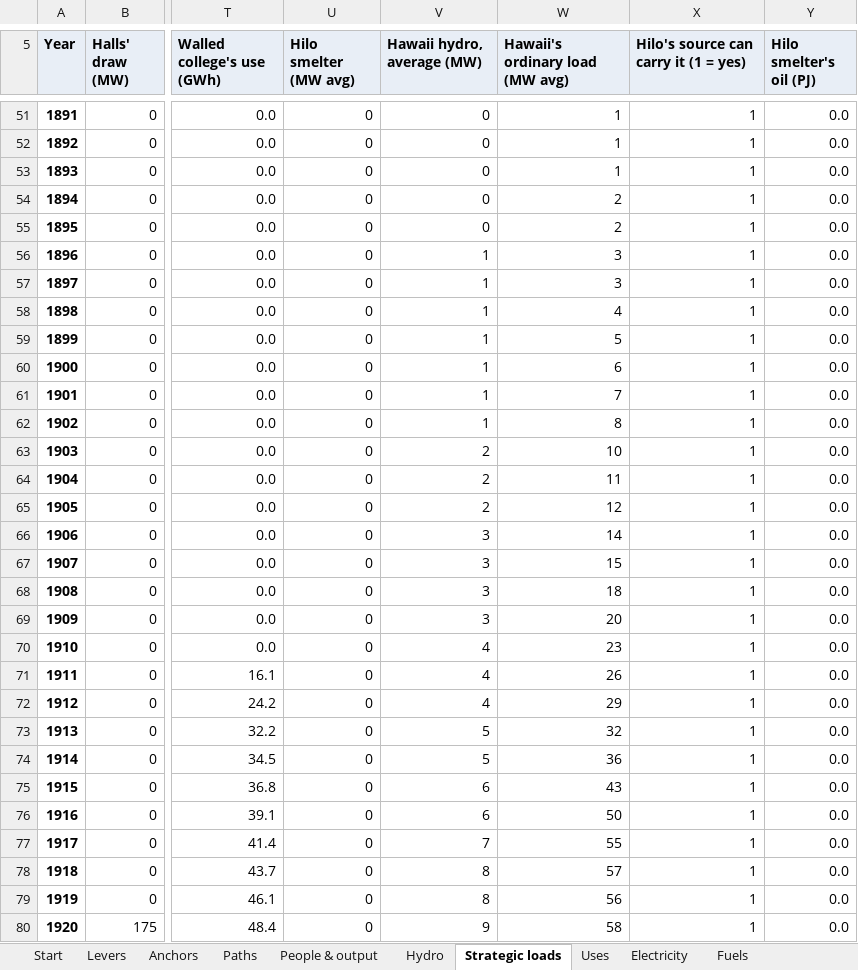
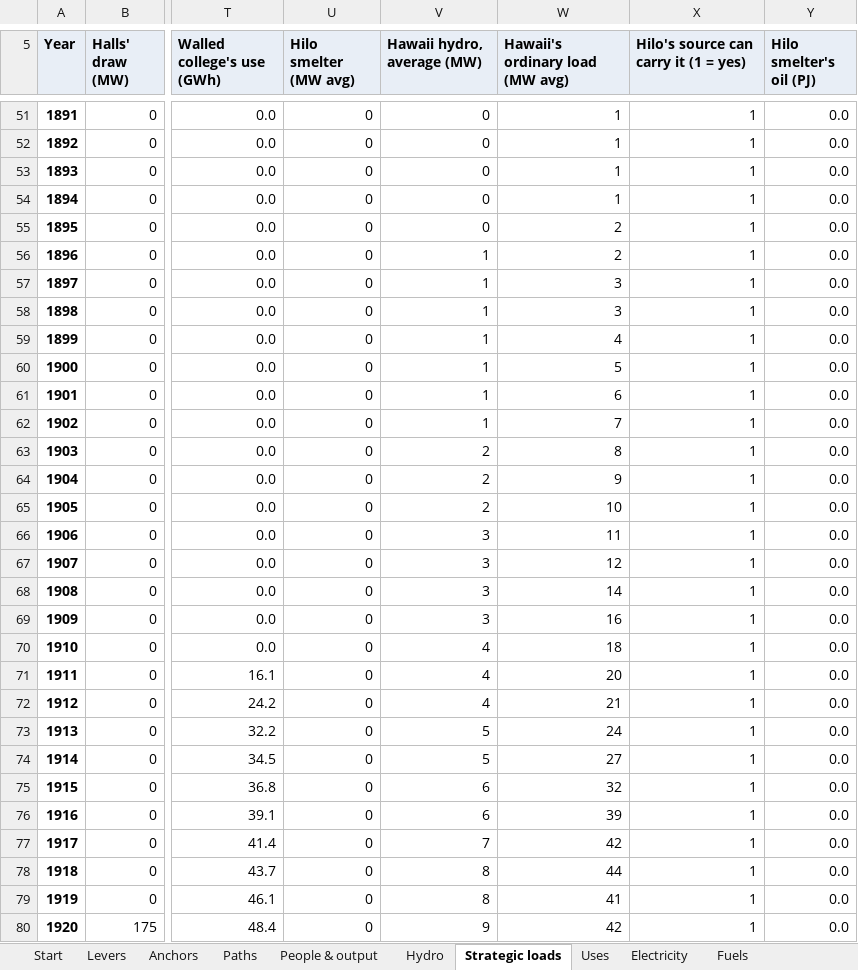
Before and after one commit to c-voelkle/pacifica, an Excel workbook: energy/Pacifica_energy_model_1846-1932.xlsx, sheet Strategic loads, drawn as a sheet; only a part is shown, gaps mark what is left out; values as stored, in another font and other column widths than the file's, no borders; the diff covers the shown part only; the diff names each change by its address in the sheet, - before the commit and + after, or states it on an @@ line.

```diff
--- a/energy/Pacifica_energy_model_1846-1932.xlsx (sheet Strategic loads)
+++ b/energy/Pacifica_energy_model_1846-1932.xlsx (sheet Strategic loads)
-W54 (Hawaii's ordinary load (MW avg)): 2
+W54 (Hawaii's ordinary load (MW avg)): 1
-W56 (Hawaii's ordinary load (MW avg)): 3
+W56 (Hawaii's ordinary load (MW avg)): 2
-W58 (Hawaii's ordinary load (MW avg)): 4
+W58 (Hawaii's ordinary load (MW avg)): 3
-W59 (Hawaii's ordinary load (MW avg)): 5
+W59 (Hawaii's ordinary load (MW avg)): 4
-W60 (Hawaii's ordinary load (MW avg)): 6
+W60 (Hawaii's ordinary load (MW avg)): 5
-W61 (Hawaii's ordinary load (MW avg)): 7
+W61 (Hawaii's ordinary load (MW avg)): 6
-W62 (Hawaii's ordinary load (MW avg)): 8
+W62 (Hawaii's ordinary load (MW avg)): 7
-W63 (Hawaii's ordinary load (MW avg)): 10
+W63 (Hawaii's ordinary load (MW avg)): 8
-W64 (Hawaii's ordinary load (MW avg)): 11
+W64 (Hawaii's ordinary load (MW avg)): 9
-W65 (Hawaii's ordinary load (MW avg)): 12
+W65 (Hawaii's ordinary load (MW avg)): 10
-W66 (Hawaii's ordinary load (MW avg)): 14
+W66 (Hawaii's ordinary load (MW avg)): 11
-W67 (Hawaii's ordinary load (MW avg)): 15
+W67 (Hawaii's ordinary load (MW avg)): 12
-W68 (Hawaii's ordinary load (MW avg)): 18
+W68 (Hawaii's ordinary load (MW avg)): 14
-W69 (Hawaii's ordinary load (MW avg)): 20
+W69 (Hawaii's ordinary load (MW avg)): 16
-W70 (Hawaii's ordinary load (MW avg)): 23
+W70 (Hawaii's ordinary load (MW avg)): 18
-W71 (Hawaii's ordinary load (MW avg)): 26
+W71 (Hawaii's ordinary load (MW avg)): 20
-W72 (Hawaii's ordinary load (MW avg)): 29
+W72 (Hawaii's ordinary load (MW avg)): 21
-W73 (Hawaii's ordinary load (MW avg)): 32
+W73 (Hawaii's ordinary load (MW avg)): 24
-W74 (Hawaii's ordinary load (MW avg)): 36
+W74 (Hawaii's ordinary load (MW avg)): 27
-W75 (Hawaii's ordinary load (MW avg)): 43
+W75 (Hawaii's ordinary load (MW avg)): 32
-W76 (Hawaii's ordinary load (MW avg)): 50
+W76 (Hawaii's ordinary load (MW avg)): 39
-W77 (Hawaii's ordinary load (MW avg)): 55
+W77 (Hawaii's ordinary load (MW avg)): 42
-W78 (Hawaii's ordinary load (MW avg)): 57
+W78 (Hawaii's ordinary load (MW avg)): 44
-W79 (Hawaii's ordinary load (MW avg)): 56
+W79 (Hawaii's ordinary load (MW avg)): 41
-W80 (Hawaii's ordinary load (MW avg)): 58
+W80 (Hawaii's ordinary load (MW avg)): 42
```
Also changed, not shown: 12 edited cells elsewhere in this sheet, sheet Fuels, sheet Electricity, sheet Finance link, sheet Uses, sheet Start, sheet Hydro, 5 more sheets, formulas that keep their value, 6 other files.
